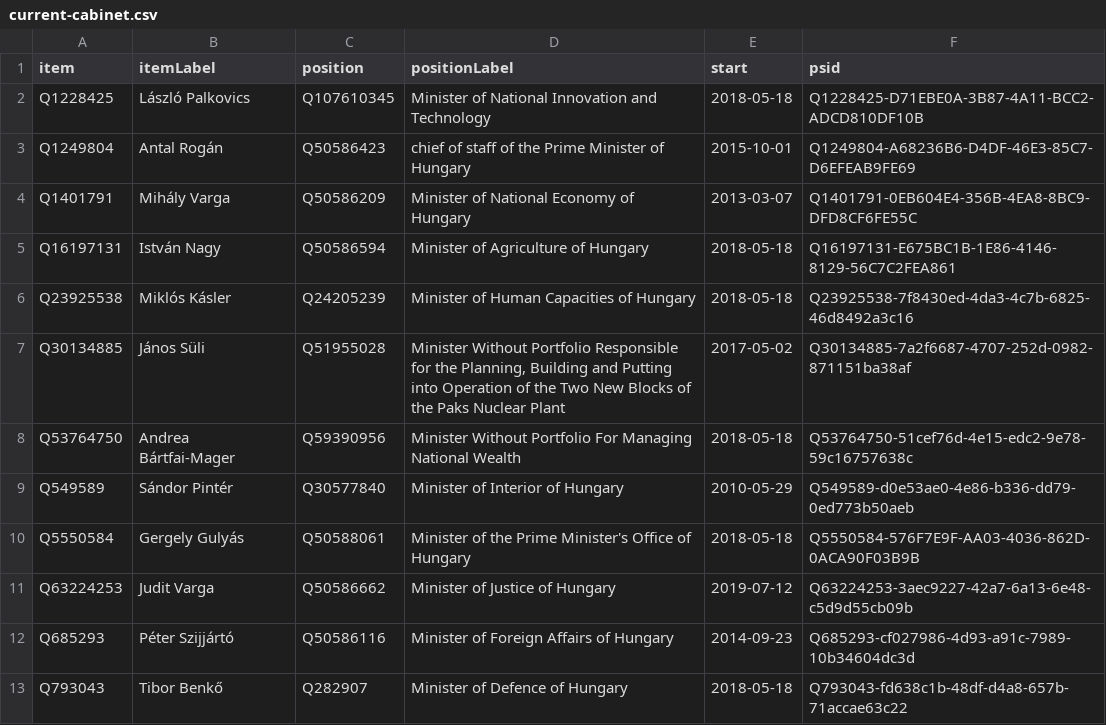
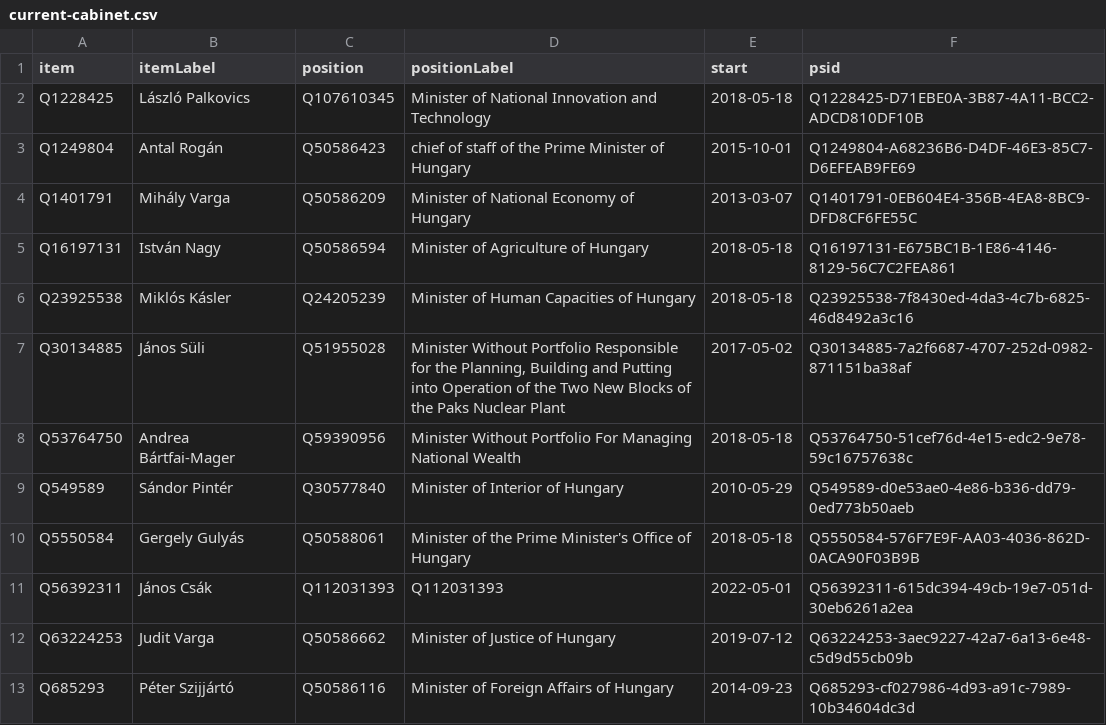
Before and after one commit to every-politician-scrapers/hungary-cabinet, a CSV file: wikidata/results/current-cabinet.csv, drawn as a sheet; only a part is shown; the shorter side is filled out with more unchanged rows; the diff names each change by its address in the sheet, - before the commit and + after, or states it on an @@ line.

Commit message:
Run SPARQL queries

```diff
--- a/wikidata/results/current-cabinet.csv
+++ b/wikidata/results/current-cabinet.csv
+row 11: Q56392311 | János Csák | Q112031393 | Q112031393 | 2022-05-01 | Q56392311-615dc394-49cb-19e7-051d-30eb6261a2ea
```
